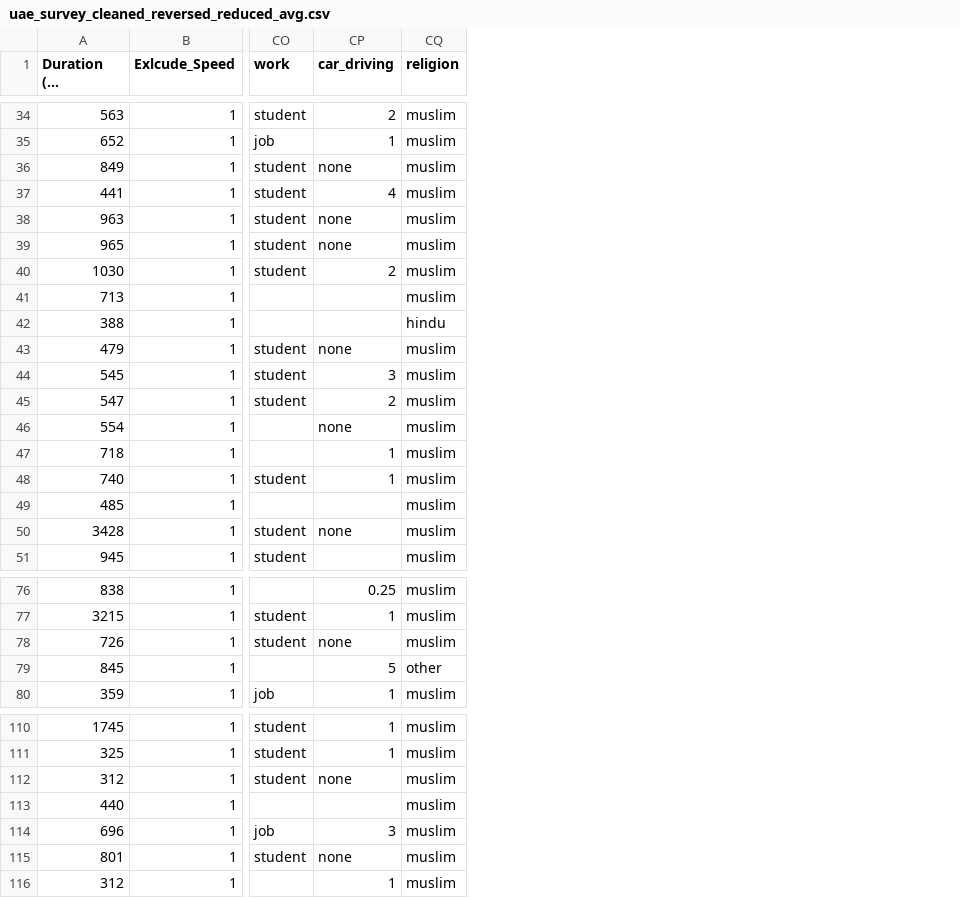
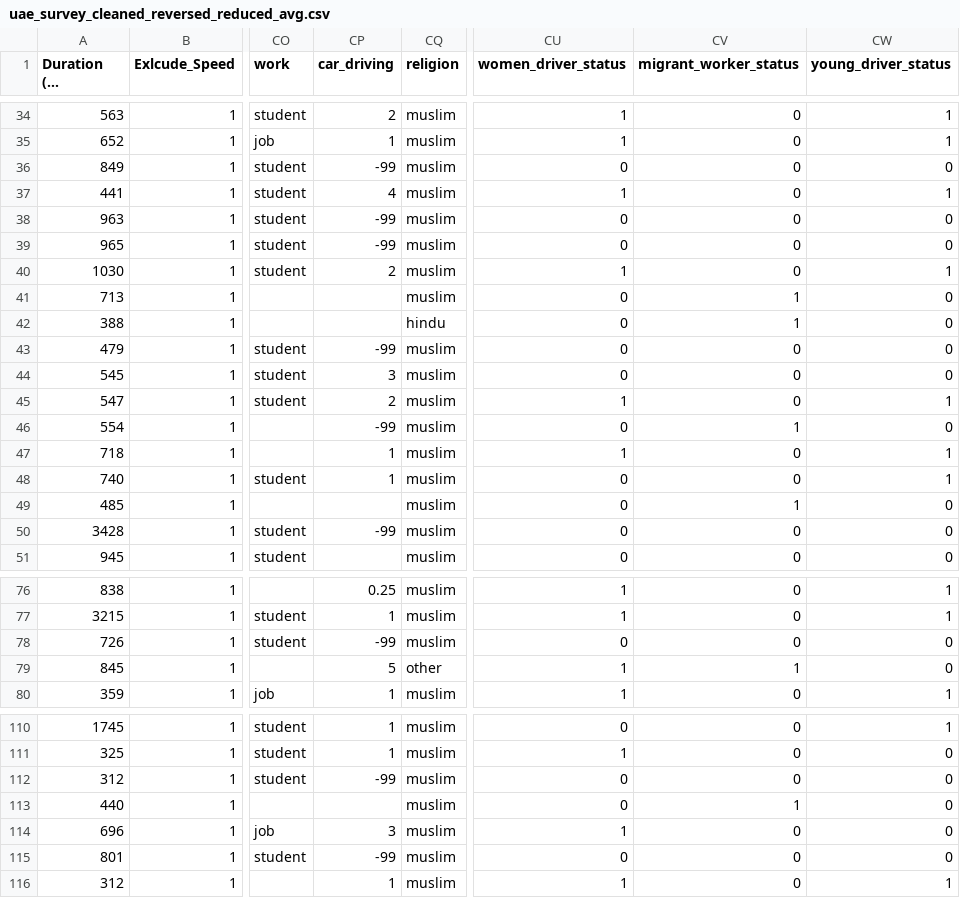
Before and after one commit to nomcomm/uae_billboard_ai, a CSV file: data/uae_survey_cleaned_reversed_reduced_avg.csv, drawn as a sheet; only a part is shown, gaps mark what is left out; long unchanged cells end in …; the diff covers the shown part only; the diff names each change by its address in the sheet, - before the commit and + after, or states it on an @@ line.

```diff
--- a/data/uae_survey_cleaned_reversed_reduced_avg.csv
+++ b/data/uae_survey_cleaned_reversed_reduced_avg.csv
+column CU (women_driver_status), rows 34-51: 1 | 1 | 0 | 1 | 0 | 0 | 1 | 0 | 0 | 0 | 0 | 1 | 0 | 1 | 0 | 0 | 0 | 0; rows 76-80: 1 | 1 | 0 | 1 | 1; rows 110-116: 0 | 1 | 0 | 0 | 1 | 0 | 1
+column CV (migrant_worker_status), rows 34-51: 0 | 0 | 0 | 0 | 0 | 0 | 0 | 1 | 1 | 0 | 0 | 0 | 1 | 0 | 0 | 1 | 0 | 0; rows 76-80: 0 | 0 | 0 | 1 | 0; rows 110-116: 0 | 0 | 0 | 1 | 0 | 0 | 0
+column CW (young_driver_status), rows 34-51: 1 | 1 | 0 | 1 | 0 | 0 | 1 | 0 | 0 | 0 | 0 | 1 | 0 | 1 | 1 | 0 | 0 | 0; rows 76-80: 1 | 1 | 0 | 0 | 1; rows 110-116: 1 | 0 | 0 | 0 | 0 | 0 | 1
-CP36 (car_driving): none
+CP36 (car_driving): -99
-CP38:CP39 (car_driving): none
+CP38:CP39 (car_driving): -99
-CP43 (car_driving): none
+CP43 (car_driving): -99
-CP46 (car_driving): none
+CP46 (car_driving): -99
-CP50 (car_driving): none
+CP50 (car_driving): -99
-CP78 (car_driving): none
+CP78 (car_driving): -99
-CP112 (car_driving): none
+CP112 (car_driving): -99
-CP115 (car_driving): none
+CP115 (car_driving): -99
```
Also changed, not shown: 9 edited cells elsewhere in this file, 9 other files.
